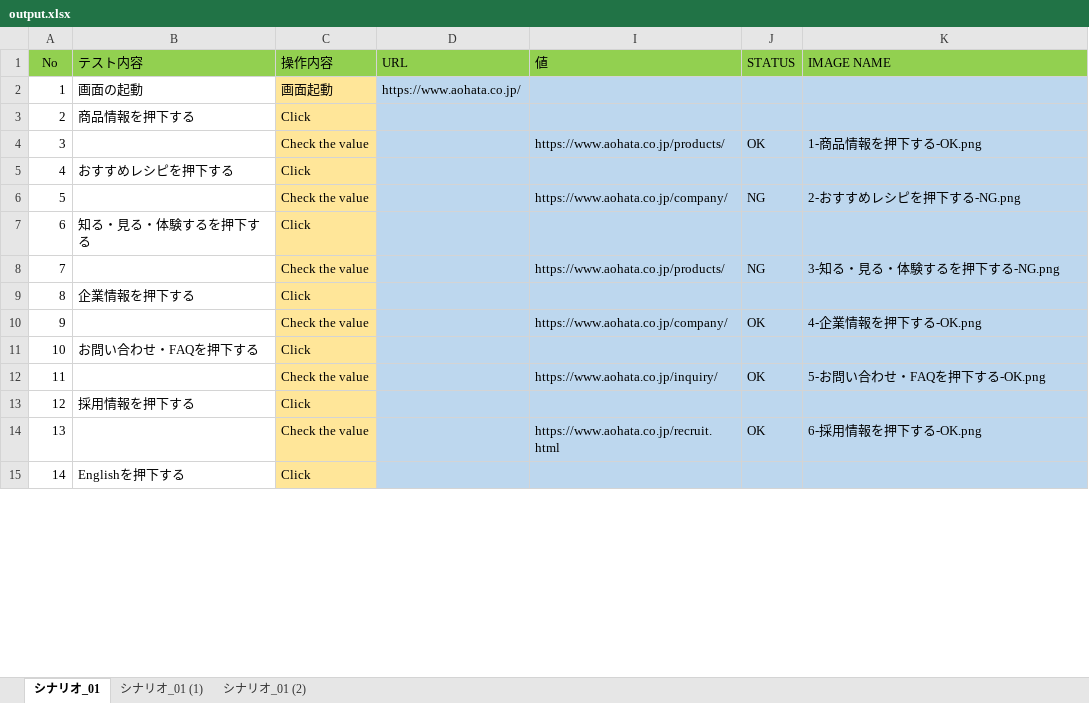
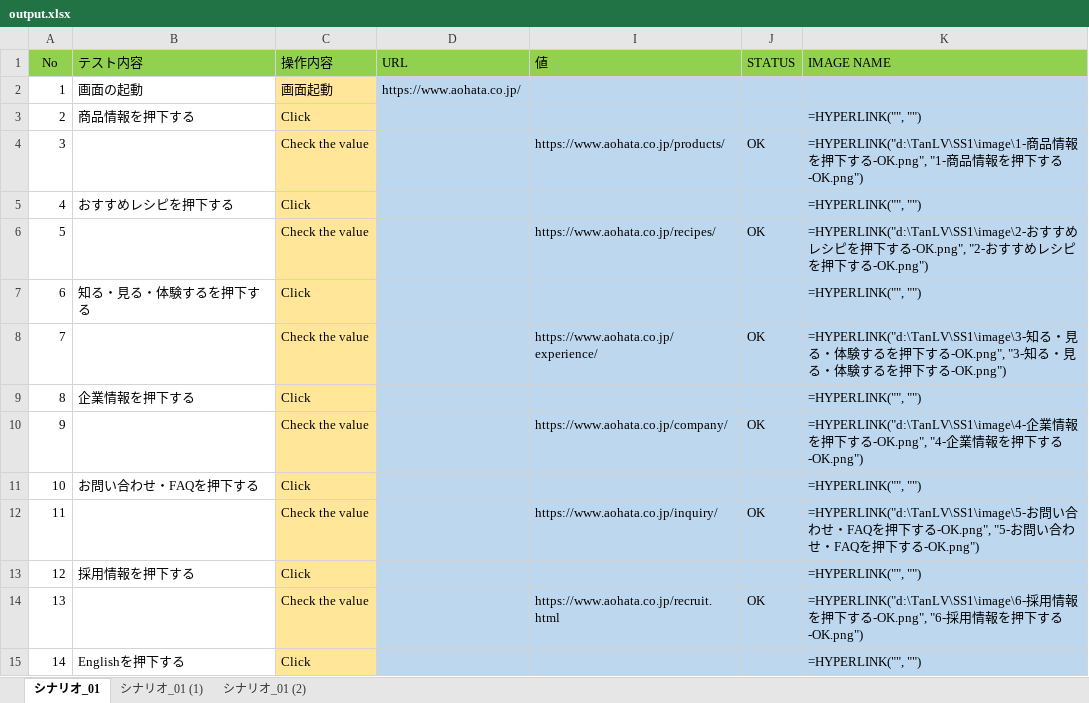
Before and after one commit to tanle406/code_demo_test_web, an Excel workbook: output/output.xlsx, sheet シナリオ_01, drawn as a sheet; only a part is shown; values as stored, in another font and other column widths than the file's, no borders; formulas without a stored value are shown as written; removed rows and columns are numbered as before the commit, all else as after; the diff covers the shown part only; the diff names each change by its address in the sheet, - before the commit and + after, or states it on an @@ line.

```diff
--- a/output/output.xlsx (sheet シナリオ_01)
+++ b/output/output.xlsx (sheet シナリオ_01)
-K3 (IMAGE NAME): (empty)
+K3 (IMAGE NAME): =HYPERLINK("", "")
-K4 (IMAGE NAME): 1-商品情報を押下する-OK.png
+K4 (IMAGE NAME): =HYPERLINK("d:\TanLV\SS1\image\1-商品情報を押下する-OK.png", "1-商品情報を押下する-OK.png")
-K5 (IMAGE NAME): (empty)
+K5 (IMAGE NAME): =HYPERLINK("", "")
-row 6: 5 |  | Check the value |  | https://www.aohata.co.jp/company/ | NG | 2-おすすめレシピを押下する-NG.png
+row 6: 5 |  | Check the value |  | https://www.aohata.co.jp/recipes/ | OK | =HYPERLINK("d:\TanLV\SS1\image\2-おすすめレシピを押下する-OK.png", "2-おすすめレシピを押下する-OK.png")
-K7 (IMAGE NAME): (empty)
+K7 (IMAGE NAME): =HYPERLINK("", "")
-row 8: 7 |  | Check the value |  | https://www.aohata.co.jp/products/ | NG | 3-知る・見る・体験するを押下する-NG.png
+row 8: 7 |  | Check the value |  | https://www.aohata.co.jp/experience/ | OK | =HYPERLINK("d:\TanLV\SS1\image\3-知る・見る・体験するを押下する-OK.png", "3-知る・見る・体験するを押下する-OK.png")
-K9 (IMAGE NAME): (empty)
+K9 (IMAGE NAME): =HYPERLINK("", "")
-K10 (IMAGE NAME): 4-企業情報を押下する-OK.png
+K10 (IMAGE NAME): =HYPERLINK("d:\TanLV\SS1\image\4-企業情報を押下する-OK.png", "4-企業情報を押下する-OK.png")
-K11 (IMAGE NAME): (empty)
+K11 (IMAGE NAME): =HYPERLINK("", "")
-K12 (IMAGE NAME): 5-お問い合わせ・FAQを押下する-OK.png
+K12 (IMAGE NAME): =HYPERLINK("d:\TanLV\SS1\image\5-お問い合わせ・FAQを押下する-OK.png", "5-お問い合わせ・FAQを押下する-OK.png")
-K13 (IMAGE NAME): (empty)
+K13 (IMAGE NAME): =HYPERLINK("", "")
-K14 (IMAGE NAME): 6-採用情報を押下する-OK.png
+K14 (IMAGE NAME): =HYPERLINK("d:\TanLV\SS1\image\6-採用情報を押下する-OK.png", "6-採用情報を押下する-OK.png")
-K15 (IMAGE NAME): (empty)
+K15 (IMAGE NAME): =HYPERLINK("", "")
```
Also changed, not shown: 1 added row and 14 edited cells elsewhere in this sheet, hidden cells, output/output_android.xlsx, tmpl/tmpl_scenario.xlsx, 17 other files.
